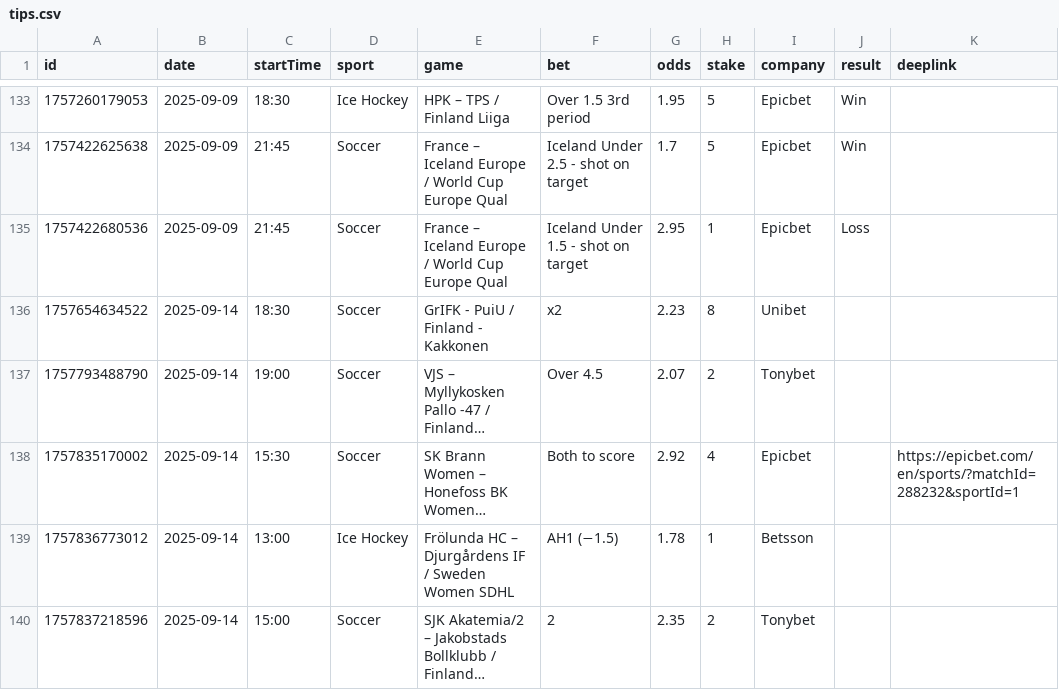
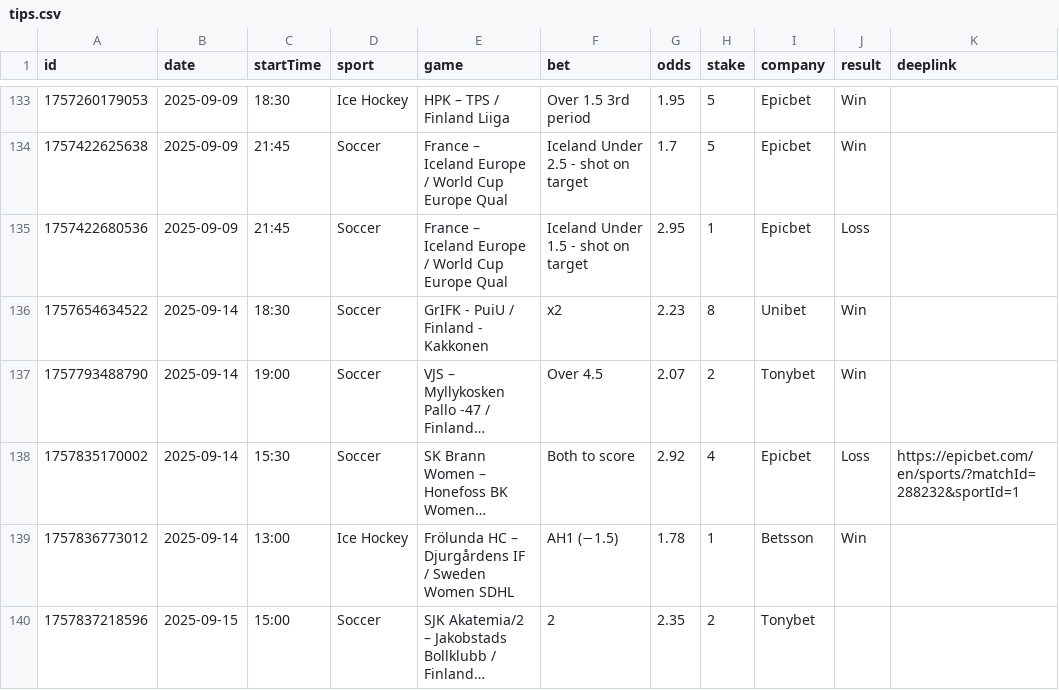
Before and after one commit to bjoorck/Bestvaluebets, a CSV file: tips.csv, drawn as a sheet; only a part is shown, gaps mark what is left out; long unchanged cells end in …; the diff names each change by its address in the sheet, - before the commit and + after, or states it on an @@ line.

Commit message:
Update tips.csv

```diff
--- a/tips.csv
+++ b/tips.csv
-J136:J137 (result): (empty)
+J136:J137 (result): Win
-J138 (result): (empty)
+J138 (result): Loss
-J139 (result): (empty)
+J139 (result): Win
-B140 (date): 2025-09-14
+B140 (date): 2025-09-15
```
